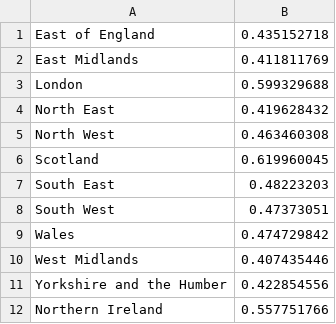
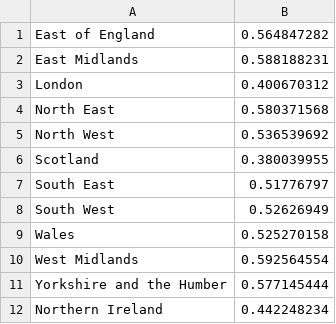
Before and after one commit to Multivin12/cartogramMaker, a CSV file: uploads/dataFile.csv, drawn as a sheet.

```diff
--- a/uploads/dataFile.csv
+++ b/uploads/dataFile.csv
@@ -1,12 +1,12 @@
-East of England,0.435152718
-East Midlands,0.411811769
-London,0.599329688
-North East,0.419628432
-North West,0.463460308
-Scotland,0.619960045
-South East,0.48223203
-South West,0.47373051
-Wales,0.474729842
-West Midlands,0.407435446
-Yorkshire and the Humber,0.422854556
-Northern Ireland,0.557751766
+East of England,0.564847282
+East Midlands,0.588188231
+London,0.400670312
+North East,0.580371568
+North West,0.536539692
+Scotland,0.380039955
+South East,0.51776797
+South West,0.52626949
+Wales,0.525270158
+West Midlands,0.592564554
+Yorkshire and the Humber,0.577145444
+Northern Ireland,0.442248234
```
Also changed, not shown: 7 other files.
